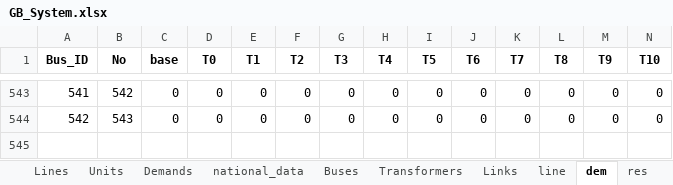
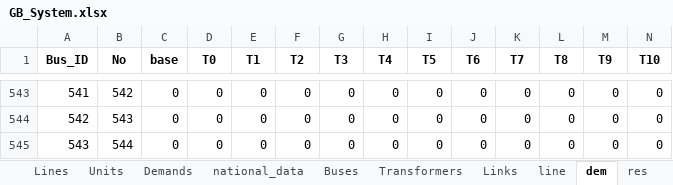
Before and after one commit to zhichuanma/Nature-EV, an Excel workbook: data/Inputs_prepared/GB_System.xlsx, sheet dem, drawn as a sheet; only a part is shown, gaps mark what is left out; values as stored, in another font and other column widths than the file's, no borders; rows hold the shown columns only; the diff names each change by its address in the sheet, - before the commit and + after, or states it on an @@ line.

```diff
--- a/data/Inputs_prepared/GB_System.xlsx (sheet dem)
+++ b/data/Inputs_prepared/GB_System.xlsx (sheet dem)
+row 545: 543 | 544 | 0 | 0 | 0 | 0 | 0 | 0 | 0 | 0 | 0 | 0 | 0 | 0
```
Also changed, not shown: sheet res, sheet line, 3 other files.
